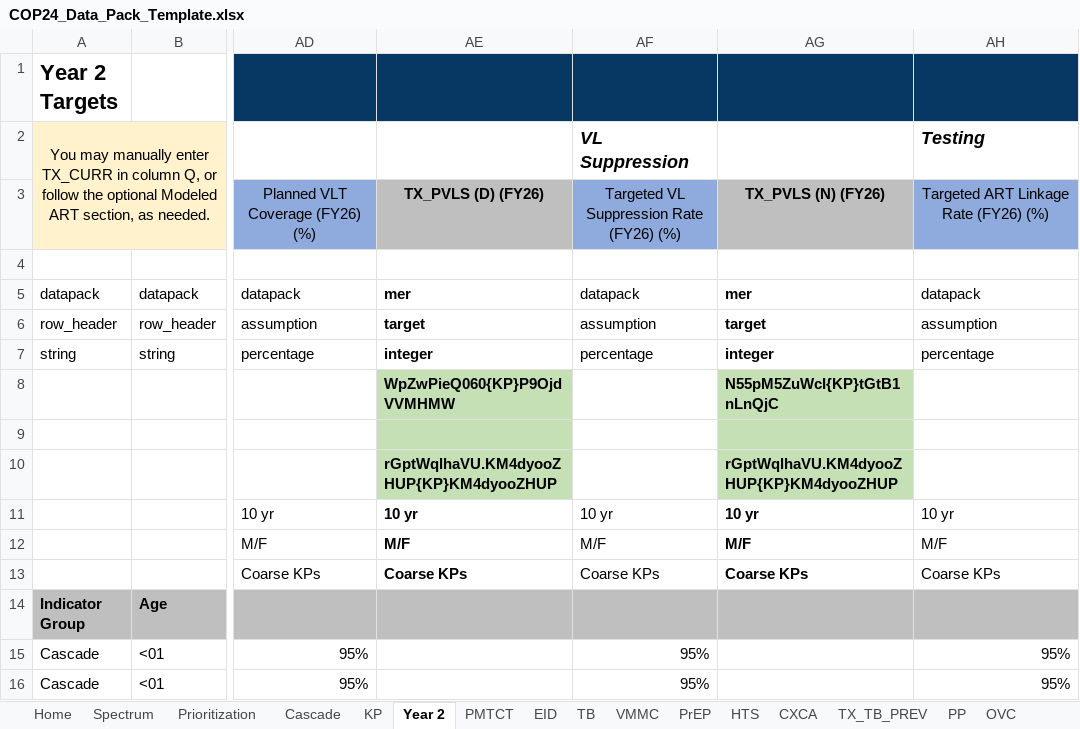
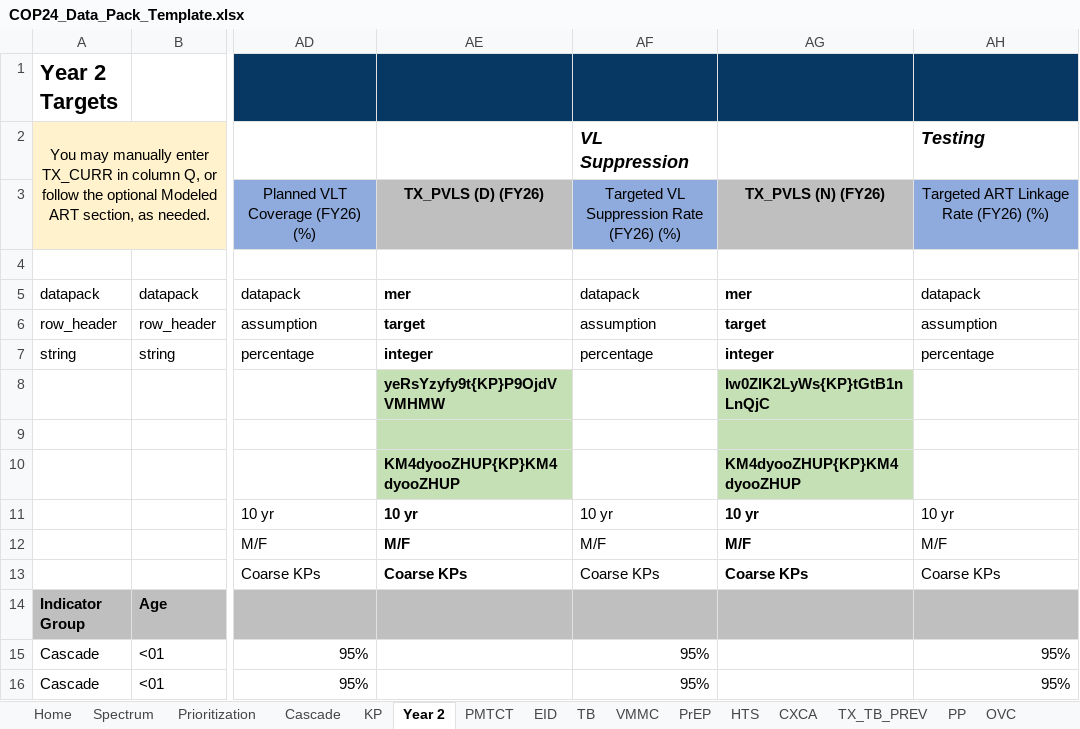
Before and after one commit to pepfar-datim/datapackr, an Excel workbook: inst/extdata/COP24_Data_Pack_Template.xlsx, sheet Year 2, drawn as a sheet; only a part is shown, gaps mark what is left out; values as stored, in another font and other column widths than the file's, no borders; conditional formats not drawn; the diff names each change by its address in the sheet, - before the commit and + after, or states it on an @@ line.

Commit message:
DP-1051
Update TX_PVLS metadata on Y2 tab for Den and Num

```diff
--- a/inst/extdata/COP24_Data_Pack_Template.xlsx (sheet Year 2)
+++ b/inst/extdata/COP24_Data_Pack_Template.xlsx (sheet Year 2)
-AE8: WpZwPieQ060{KP}P9OjdVVMHMW
+AE8: yeRsYzyfy9t{KP}P9OjdVVMHMW
-AG8: N55pM5ZuWcI{KP}tGtB1nLnQjC
+AG8: Iw0ZlK2LyWs{KP}tGtB1nLnQjC
-AE10: rGptWqlhaVU.KM4dyooZHUP{KP}KM4dyooZHUP
+AE10: KM4dyooZHUP{KP}KM4dyooZHUP
-AG10: rGptWqlhaVU.KM4dyooZHUP{KP}KM4dyooZHUP
+AG10: KM4dyooZHUP{KP}KM4dyooZHUP
```
